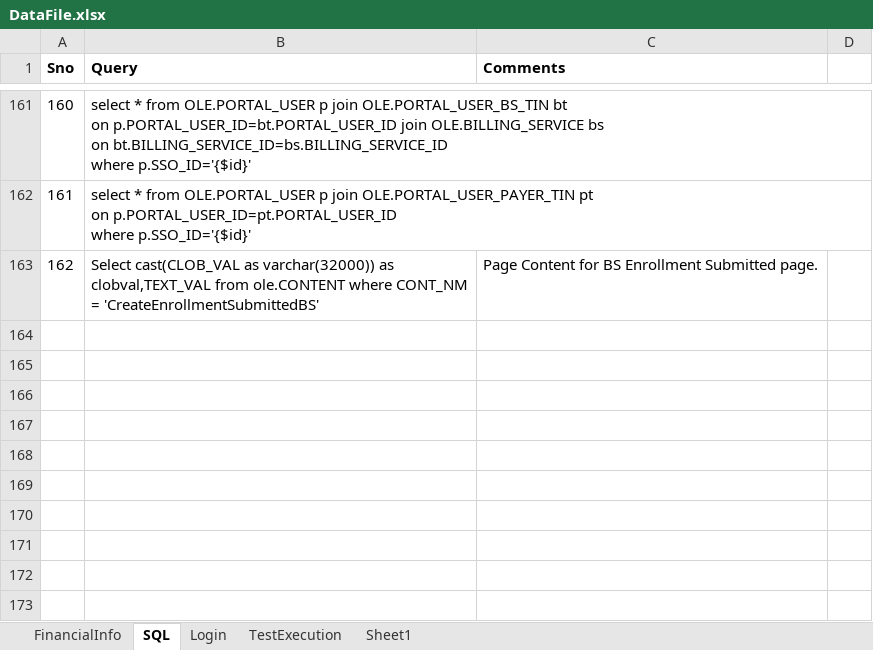
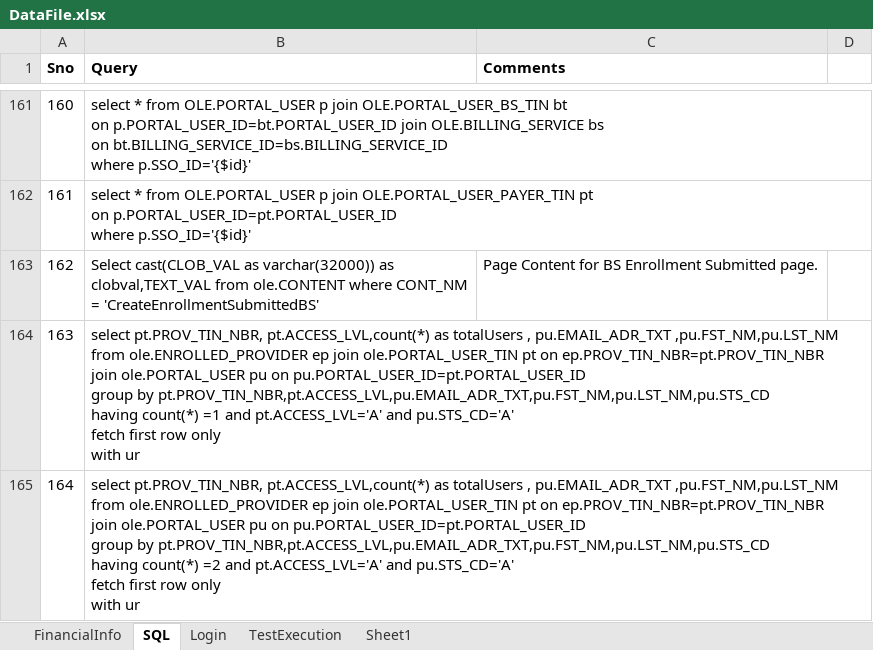
Before and after one commit to yaminichinchinedi/CucumberFramework, an Excel workbook: Online-Portals/UPA/DataFiles/DataFile.xlsx, sheet SQL, drawn as a sheet; only a part is shown, gaps mark what is left out; values as stored, in another font and other column widths than the file's, no borders; ↵ is a line break in a cell; the diff names each change by its address in the sheet, - before the commit and + after, or states it on an @@ line.

Commit message:
Added missed manage user cases
Added missed manage user cases

```diff
--- a/Online-Portals/UPA/DataFiles/DataFile.xlsx (sheet SQL)
+++ b/Online-Portals/UPA/DataFiles/DataFile.xlsx (sheet SQL)
+row 164: 163 | select pt.PROV_TIN_NBR, pt.ACCESS_LVL,count(*) as totalUsers , pu.EMAIL_ADR_TXT ,pu.FST_NM,pu.LST_NM ↵ from ole.ENROLLED_PROVIDER ep join ole.PORTAL_USER_TIN pt on ep.PROV_TIN_NBR=pt.PROV_TIN_NBR ↵ join ole.PORTAL_USER pu on pu.PORTAL_USER_ID=pt.PORTAL_USER_ID ↵ group by pt.PROV_TIN_NBR,pt.ACCESS_LVL,pu.EMAIL_ADR_TXT,pu.FST_NM,pu.LST_NM,pu.STS_CD ↵ having count(*) =1 and pt.ACCESS_LVL='A' and pu.STS_CD='A' ↵ fetch first row only ↵ with ur
+row 165: 164 | select pt.PROV_TIN_NBR, pt.ACCESS_LVL,count(*) as totalUsers , pu.EMAIL_ADR_TXT ,pu.FST_NM,pu.LST_NM ↵ from ole.ENROLLED_PROVIDER ep join ole.PORTAL_USER_TIN pt on ep.PROV_TIN_NBR=pt.PROV_TIN_NBR ↵ join ole.PORTAL_USER pu on pu.PORTAL_USER_ID=pt.PORTAL_USER_ID ↵ group by pt.PROV_TIN_NBR,pt.ACCESS_LVL,pu.EMAIL_ADR_TXT,pu.FST_NM,pu.LST_NM,pu.STS_CD ↵ having count(*) =2 and pt.ACCESS_LVL='A' and pu.STS_CD='A' ↵ fetch first row only ↵ with ur
```
Also changed, not shown: 5 other files.
